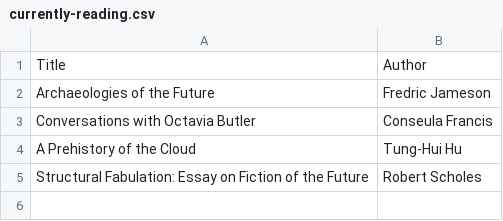
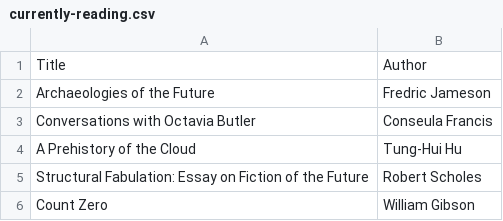
Before and after one commit to matthewpizza/books, a CSV file: currently-reading.csv, drawn as a sheet.

Commit message:
Update

```diff
--- a/currently-reading.csv
+++ b/currently-reading.csv
@@ -5 +5,2 @@ A Prehistory of the Cloud,Tung-Hui Hu
 Structural Fabulation: Essay on Fiction of the Future,Robert Scholes
+Count Zero,William Gibson
```
